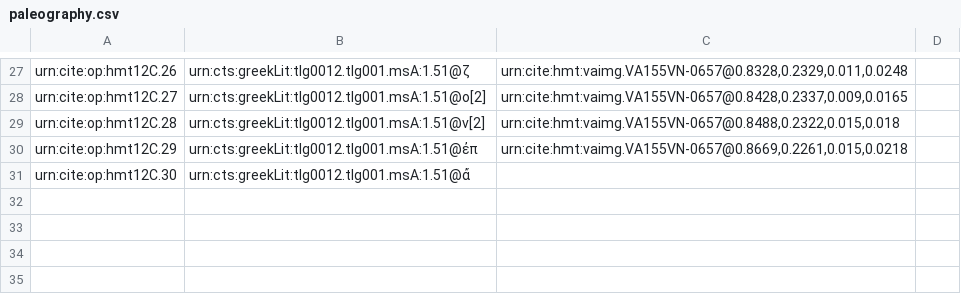
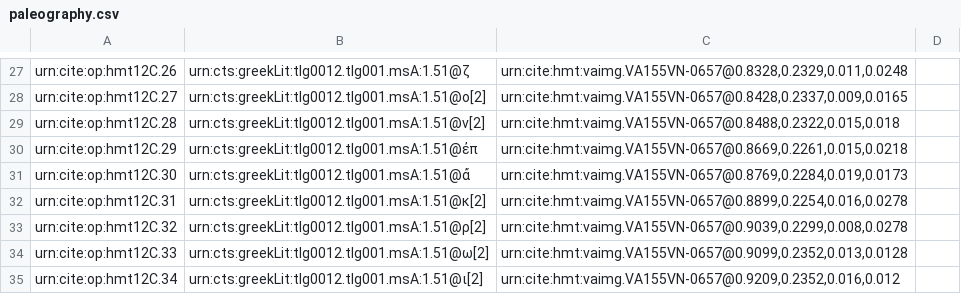
Before and after one commit to HMT-seminar-2014/hmt-12C, a CSV file: collections/paleography.csv, drawn as a sheet; only a part is shown, gaps mark what is left out.

Commit message:
Update paleography.csv

```diff
--- a/collections/paleography.csv
+++ b/collections/paleography.csv
@@ -30,2 +30,6 @@ urn:cite:op:hmt12C.28,urn:cts:greekLit:tlg0012.tlg001.msA:1.51@ν[2],"urn:cite:h
 urn:cite:op:hmt12C.29,urn:cts:greekLit:tlg0012.tlg001.msA:1.51@ἐπ,"urn:cite:hmt:vaimg.VA155VN-0657@0.8669,0.2261,0.015,0.0218",
-urn:cite:op:hmt12C.30,urn:cts:greekLit:tlg0012.tlg001.msA:1.51@ἄ
+urn:cite:op:hmt12C.30,urn:cts:greekLit:tlg0012.tlg001.msA:1.51@ἄ,"urn:cite:hmt:vaimg.VA155VN-0657@0.8769,0.2284,0.019,0.0173",
+urn:cite:op:hmt12C.31,urn:cts:greekLit:tlg0012.tlg001.msA:1.51@κ[2],"urn:cite:hmt:vaimg.VA155VN-0657@0.8899,0.2254,0.016,0.0278",
+urn:cite:op:hmt12C.32,urn:cts:greekLit:tlg0012.tlg001.msA:1.51@ρ[2],"urn:cite:hmt:vaimg.VA155VN-0657@0.9039,0.2299,0.008,0.0278",
+urn:cite:op:hmt12C.33,urn:cts:greekLit:tlg0012.tlg001.msA:1.51@ω[2],"urn:cite:hmt:vaimg.VA155VN-0657@0.9099,0.2352,0.013,0.0128",
+urn:cite:op:hmt12C.34,urn:cts:greekLit:tlg0012.tlg001.msA:1.51@ι[2],"urn:cite:hmt:vaimg.VA155VN-0657@0.9209,0.2352,0.016,0.012",
```
